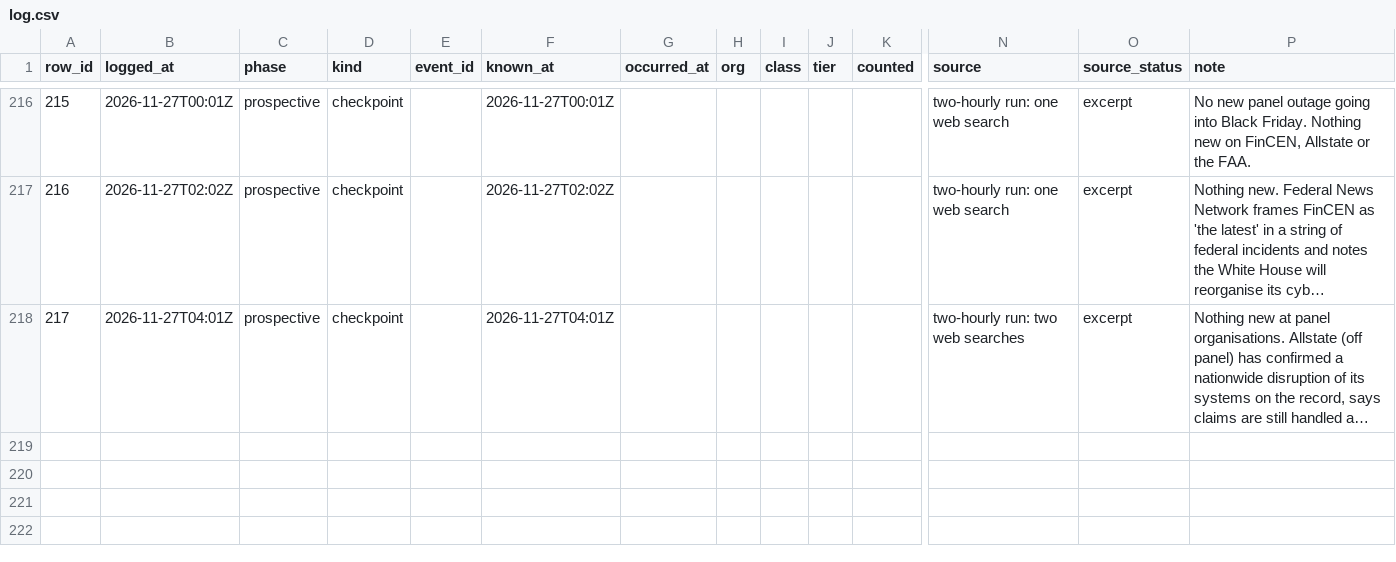
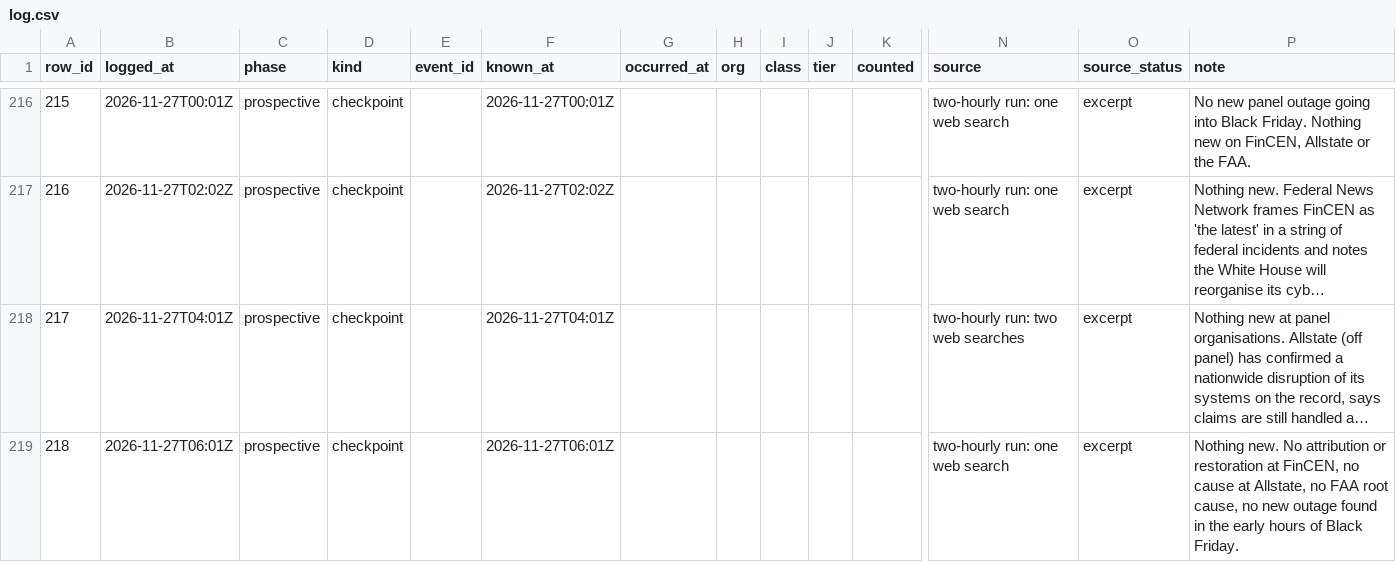
Before and after one commit to shumow/fridaythe13th-cyberattack-or-clusterfuck, a CSV file: log/log.csv, drawn as a sheet; only a part is shown, gaps mark what is left out; long unchanged cells end in …; rows hold the shown columns only; the diff names each change by its address in the sheet, - before the commit and + after, or states it on an @@ line.

```diff
--- a/log/log.csv
+++ b/log/log.csv
+row 219: 218 | 2026-11-27T06:01Z | prospective | checkpoint |  | 2026-11-27T06:01Z |  |  |  |  |  | two-hourly run: one web search | excerpt | Nothing new. No attribution or restoration at FinCEN, no cause at Allstate, no FAA root cause, no new outage found in the early hours of Black Friday.
```
Also changed, not shown: output/events-v1.csv, output/series-v1.csv, 3 other files.
